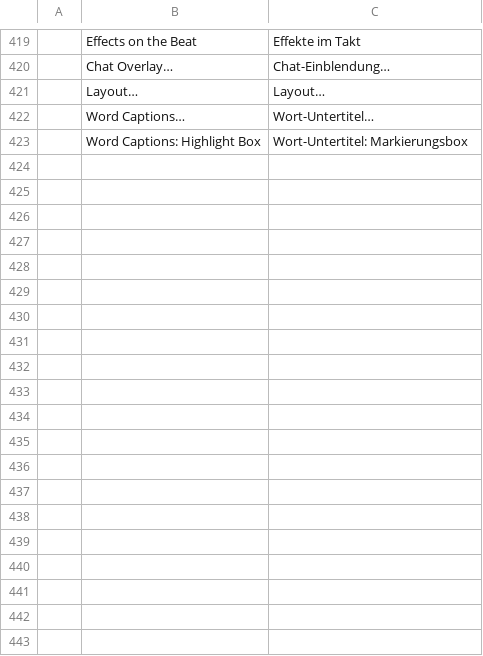
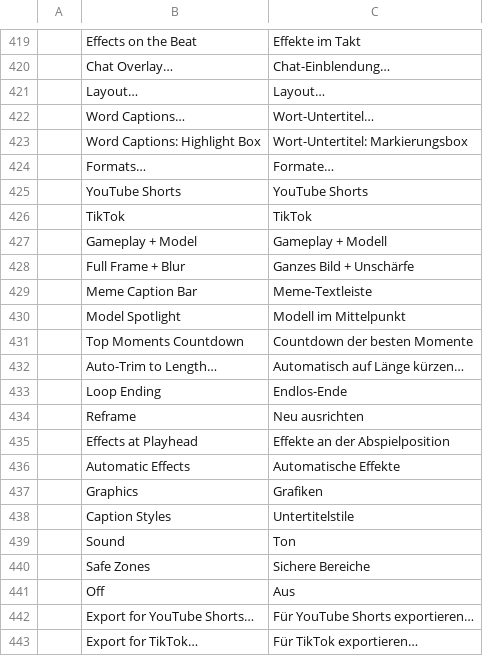
Before and after one commit to GOD-GAMER/filmcraft, a TSV file: crates/ui-egui/src/i18n/de.tsv, drawn as a sheet; only a part is shown, gaps mark what is left out; the diff names each change by its address in the sheet, - before the commit and + after, or states it on an @@ line.

```diff
--- a/crates/ui-egui/src/i18n/de.tsv
+++ b/crates/ui-egui/src/i18n/de.tsv
+row 424:  | Formats… | Formate…
+row 425:  | YouTube Shorts | YouTube Shorts
+row 426:  | TikTok | TikTok
+row 427:  | Gameplay + Model | Gameplay + Modell
+row 428:  | Full Frame + Blur | Ganzes Bild + Unschärfe
+row 429:  | Meme Caption Bar | Meme-Textleiste
+row 430:  | Model Spotlight | Modell im Mittelpunkt
+row 431:  | Top Moments Countdown | Countdown der besten Momente
+row 432:  | Auto-Trim to Length… | Automatisch auf Länge kürzen…
+row 433:  | Loop Ending | Endlos-Ende
+row 434:  | Reframe | Neu ausrichten
+row 435:  | Effects at Playhead | Effekte an der Abspielposition
+row 436:  | Automatic Effects | Automatische Effekte
+row 437:  | Graphics | Grafiken
+row 438:  | Caption Styles | Untertitelstile
+row 439:  | Sound | Ton
+row 440:  | Safe Zones | Sichere Bereiche
+row 441:  | Off | Aus
+row 442:  | Export for YouTube Shorts… | Für YouTube Shorts exportieren…
+row 443:  | Export for TikTok… | Für TikTok exportieren…
```
Also changed, not shown: crates/ui-egui/src/i18n/es.tsv, crates/ui-egui/src/i18n/ja.tsv, 31 other files.
